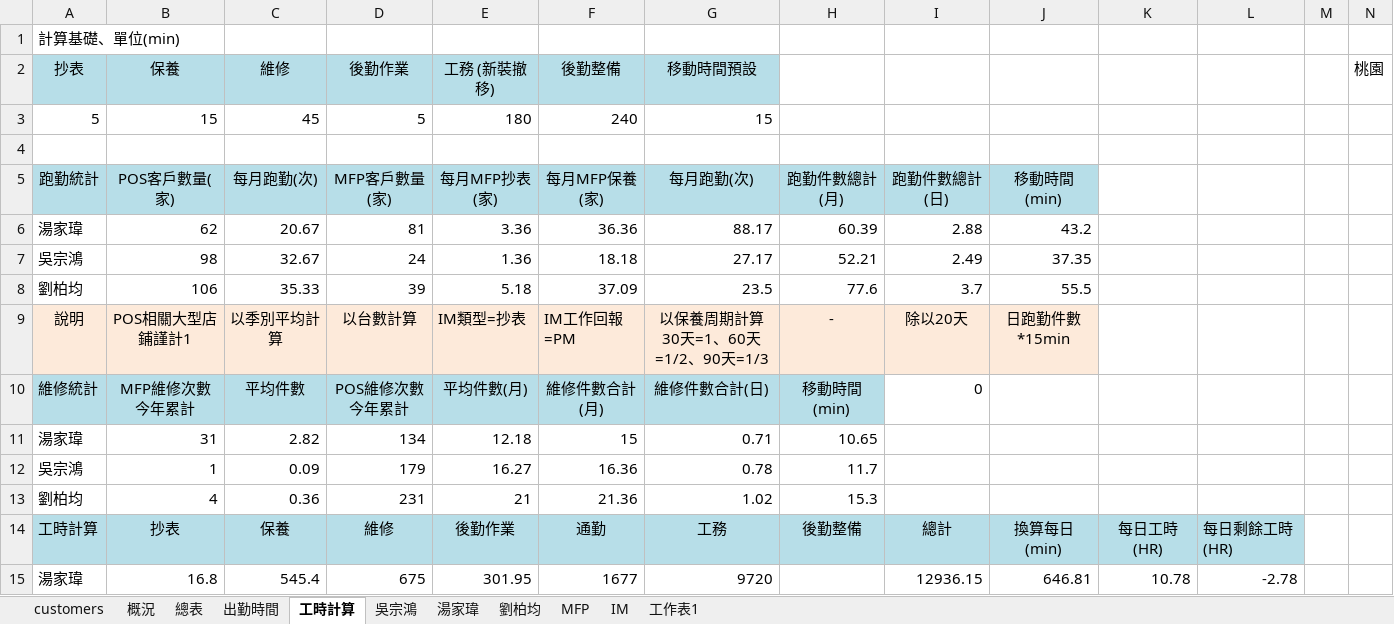
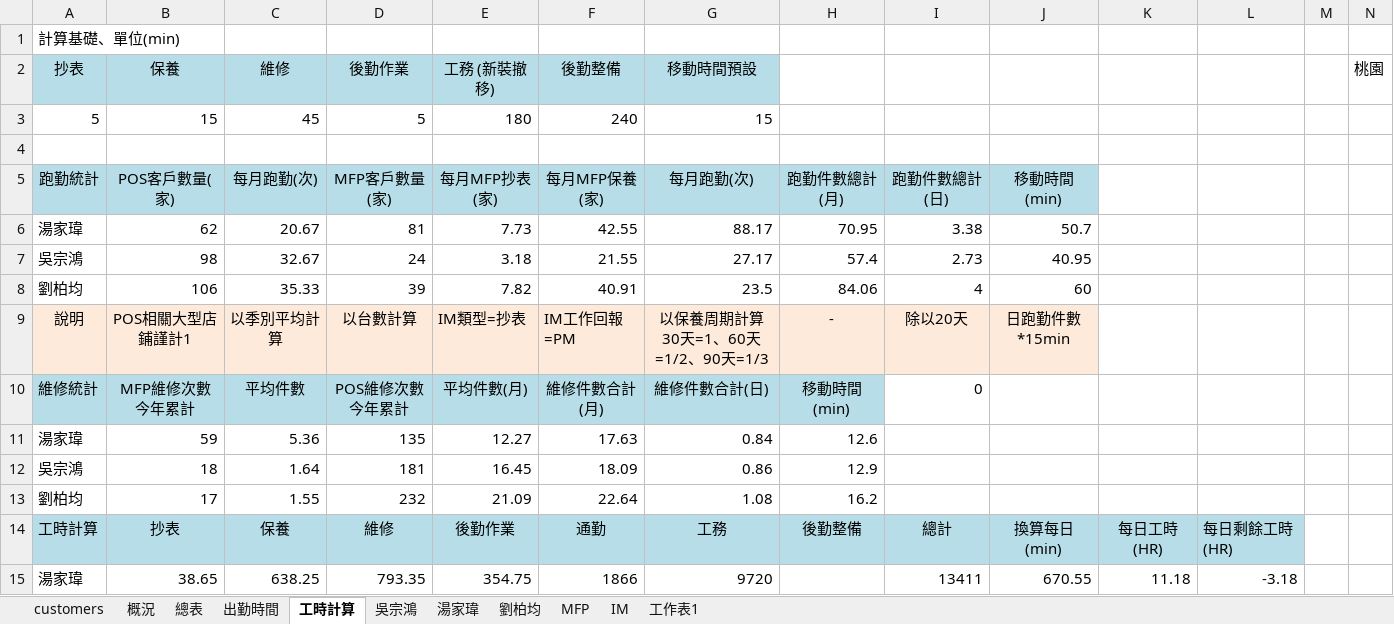
Before and after one commit to Yang-0419-di/FW_2, an Excel workbook: MFP/MFP.xlsx, sheet 工時計算, drawn as a sheet; only a part is shown; values as stored, in another font and other column widths than the file's, no borders; removed rows and columns are numbered as before the commit, all else as after; rows hold the shown columns only; the diff covers the shown part only; the diff names each change by its address in the sheet, - before the commit and + after, or states it on an @@ line.

```diff
--- a/MFP/MFP.xlsx (sheet 工時計算)
+++ b/MFP/MFP.xlsx (sheet 工時計算)
-E6: 3.36
+E6: 7.73
-F6: 36.36
+F6: 42.55
-H6: 60.39
+H6: 70.95
-I6: 2.88
+I6: 3.38
-J6: 43.2
+J6: 50.7
-E7: 1.36
+E7: 3.18
-F7: 18.18
+F7: 21.55
-H7: 52.21
+H7: 57.4
-I7: 2.49
+I7: 2.73
-J7: 37.35
+J7: 40.95
-E8: 5.18
+E8: 7.82
-F8: 37.09
+F8: 40.91
-H8: 77.6
+H8: 84.06
-I8: 3.7
+I8: 4
-J8: 55.5
+J8: 60
-row 11: 湯家瑋 | 31 | 2.82 | 134 | 12.18 | 15 | 0.71 | 10.65
-row 12: 吳宗鴻 | 1 | 0.09 | 179 | 16.27 | 16.36 | 0.78 | 11.7
-row 13: 劉柏均 | 4 | 0.36 | 231 | 21 | 21.36 | 1.02 | 15.3
+row 11: 湯家瑋 | 59 | 5.36 | 135 | 12.27 | 17.63 | 0.84 | 12.6
+row 12: 吳宗鴻 | 18 | 1.64 | 181 | 16.45 | 18.09 | 0.86 | 12.9
+row 13: 劉柏均 | 17 | 1.55 | 232 | 21.09 | 22.64 | 1.08 | 16.2
-B15: 16.8
+B15: 38.65
-C15: 545.4
+C15: 638.25
-D15: 675
+D15: 793.35
-E15: 301.95
+E15: 354.75
-F15: 1677
+F15: 1866
-I15: 12936.15
+I15: 13411
-J15: 646.81
+J15: 670.55
-K15: 10.78
+K15: 11.18
-L15: -2.78
+L15: -3.18
```
Also changed, not shown: 1 added row, 1 removed row and 9 edited cells elsewhere in this sheet, sheet MFP, sheet IM, sheet 出勤時間, hidden cells, IM/202611_HL_Maintain_Report.xlsx, IM/202611_Service_Count_Report.xlsx, 3 other files.
